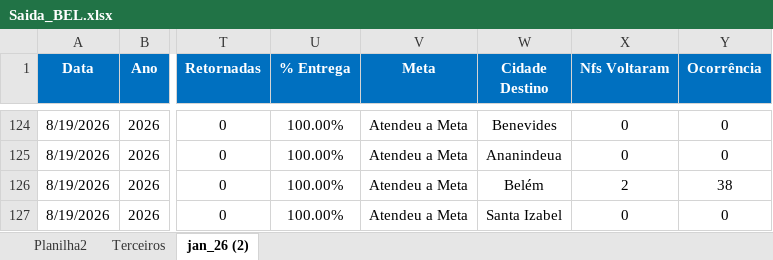
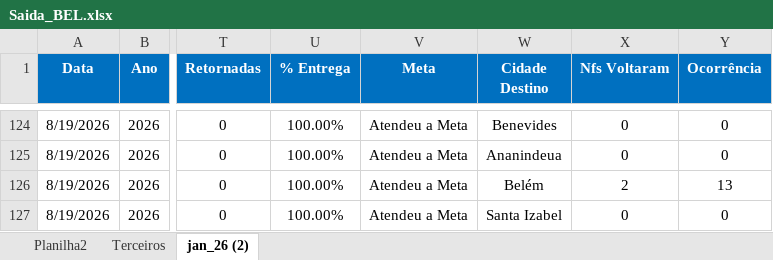
Before and after one commit to Manoel-Diger/saida_veiculo_bel, an Excel workbook: Saida_BEL.xlsx, sheet jan_26 (2), drawn as a sheet; only a part is shown, gaps mark what is left out; values as stored, in another font and other column widths than the file's, no borders; conditional formats and table styles not drawn; the diff names each change by its address in the sheet, - before the commit and + after, or states it on an @@ line.

```diff
--- a/Saida_BEL.xlsx (sheet jan_26 (2))
+++ b/Saida_BEL.xlsx (sheet jan_26 (2))
-Y126 (Ocorrência): 38
+Y126 (Ocorrência): 13
```
Also changed, not shown: 1 other file.
